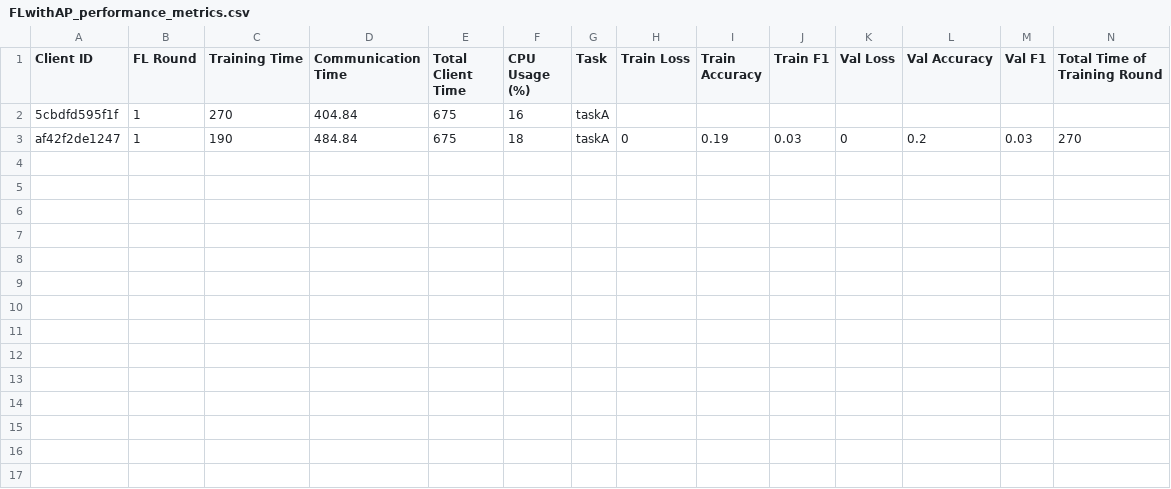
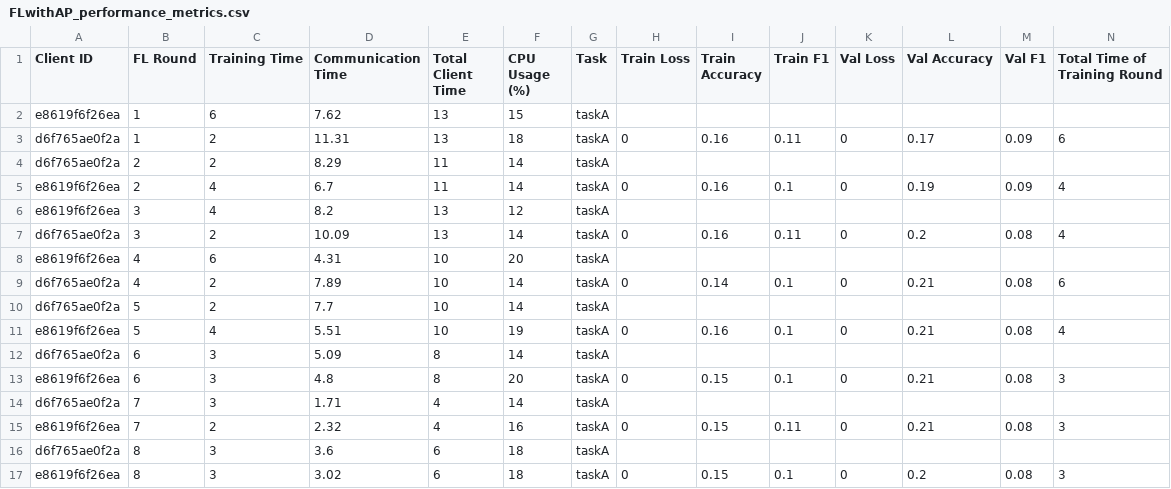
Before and after one commit to IvanComp/AP4Fed, a CSV file: 4.M-T MT/M2/performance/FLwithAP_performance_metrics.csv, drawn as a sheet; only a part is shown; removed rows and columns are numbered as before the commit, all else as after; rows hold the shown columns only; the diff names each change by its address in the sheet, - before the commit and + after, or states it on an @@ line.

```diff
--- a/4.M-T MT/M2/performance/FLwithAP_performance_metrics.csv
+++ b/4.M-T MT/M2/performance/FLwithAP_performance_metrics.csv
-row 2: 5cbdfd595f1f | 1 | 270 | 404.84 | 675 | 16 | taskA
-row 3: af42f2de1247 | 1 | 190 | 484.84 | 675 | 18 | taskA | 0 | 0.19 | 0.03 | 0 | 0.2 | 0.03 | 270
+row 2: e8619f6f26ea | 1 | 6 | 7.62 | 13 | 15 | taskA
+row 3: d6f765ae0f2a | 1 | 2 | 11.31 | 13 | 18 | taskA | 0 | 0.16 | 0.11 | 0 | 0.17 | 0.09 | 6
+row 4: d6f765ae0f2a | 2 | 2 | 8.29 | 11 | 14 | taskA
+row 5: e8619f6f26ea | 2 | 4 | 6.7 | 11 | 14 | taskA | 0 | 0.16 | 0.1 | 0 | 0.19 | 0.09 | 4
+row 6: e8619f6f26ea | 3 | 4 | 8.2 | 13 | 12 | taskA
+row 7: d6f765ae0f2a | 3 | 2 | 10.09 | 13 | 14 | taskA | 0 | 0.16 | 0.11 | 0 | 0.2 | 0.08 | 4
+row 8: e8619f6f26ea | 4 | 6 | 4.31 | 10 | 20 | taskA
+row 9: d6f765ae0f2a | 4 | 2 | 7.89 | 10 | 14 | taskA | 0 | 0.14 | 0.1 | 0 | 0.21 | 0.08 | 6
+row 10: d6f765ae0f2a | 5 | 2 | 7.7 | 10 | 14 | taskA
+row 11: e8619f6f26ea | 5 | 4 | 5.51 | 10 | 19 | taskA | 0 | 0.16 | 0.1 | 0 | 0.21 | 0.08 | 4
+row 12: d6f765ae0f2a | 6 | 3 | 5.09 | 8 | 14 | taskA
+row 13: e8619f6f26ea | 6 | 3 | 4.8 | 8 | 20 | taskA | 0 | 0.15 | 0.1 | 0 | 0.21 | 0.08 | 3
+row 14: d6f765ae0f2a | 7 | 3 | 1.71 | 4 | 14 | taskA
+row 15: e8619f6f26ea | 7 | 2 | 2.32 | 4 | 16 | taskA | 0 | 0.15 | 0.11 | 0 | 0.21 | 0.08 | 3
+row 16: d6f765ae0f2a | 8 | 3 | 3.6 | 6 | 18 | taskA
+row 17: e8619f6f26ea | 8 | 3 | 3.02 | 6 | 18 | taskA | 0 | 0.15 | 0.1 | 0 | 0.2 | 0.08 | 3
```
Also changed, not shown: 4.M-T MT/M1/performance/FLwithAP_performance_metrics.csv, 5 other files.
